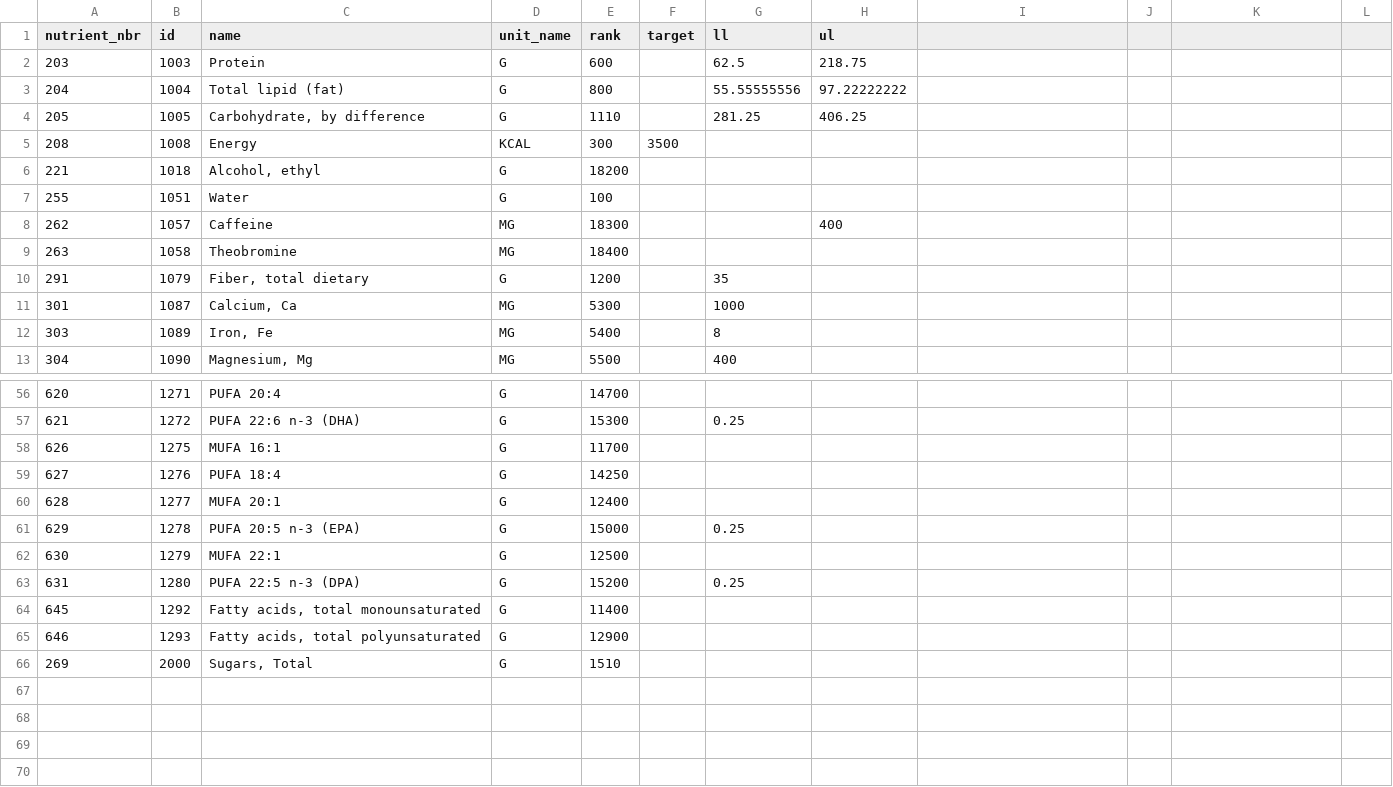
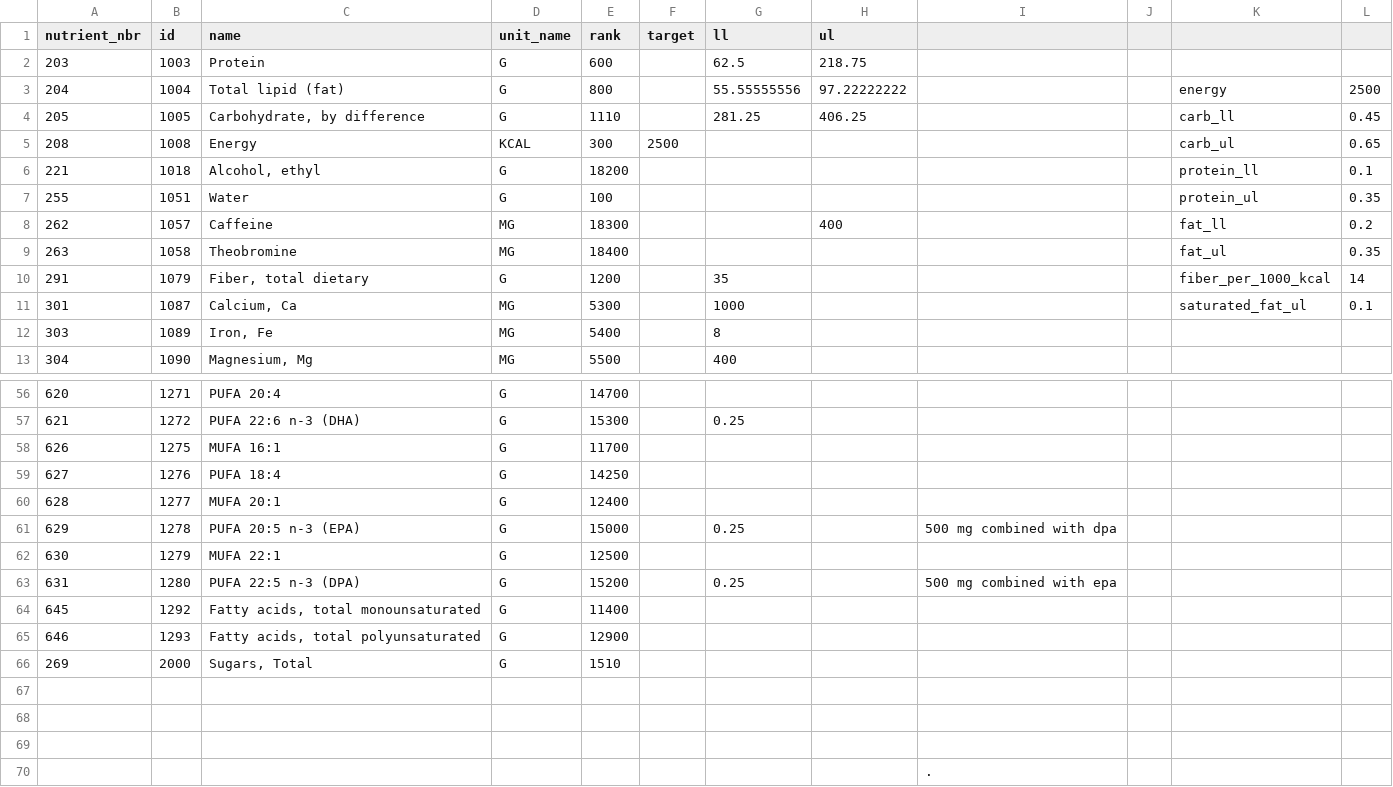
Before and after one commit to evanglas/food-analysis, a CSV file: nutrient_constraints_csv.csv, drawn as a sheet; only a part is shown, gaps mark what is left out; the diff names each change by its address in the sheet, - before the commit and + after, or states it on an @@ line.

Commit message:
Made table of shadow prices

```diff
--- a/nutrient_constraints_csv.csv
+++ b/nutrient_constraints_csv.csv
-K3: (empty)
+K3: energy
-L3: (empty)
+L3: 2500
-K4: (empty)
+K4: carb_ll
-L4: (empty)
+L4: 0.45
-F5 (target): 3500
+F5 (target): 2500
-K5: (empty)
+K5: carb_ul
-L5: (empty)
+L5: 0.65
-K6: (empty)
+K6: protein_ll
-L6: (empty)
+L6: 0.1
-K7: (empty)
+K7: protein_ul
-L7: (empty)
+L7: 0.35
-K8: (empty)
+K8: fat_ll
-L8: (empty)
+L8: 0.2
-K9: (empty)
+K9: fat_ul
-L9: (empty)
+L9: 0.35
-K10: (empty)
+K10: fiber_per_1000_kcal
-L10: (empty)
+L10: 14
-K11: (empty)
+K11: saturated_fat_ul
-L11: (empty)
+L11: 0.1
-I61: (empty)
+I61: 500 mg combined with dpa
-I63: (empty)
+I63: 500 mg combined with epa
+row 67: (empty)
+row 68: (empty)
+row 69: (empty)
+row 70:  |  |  |  |  |  |  |  | .
```
Also changed, not shown: food_codes.csv, 7 other files.
